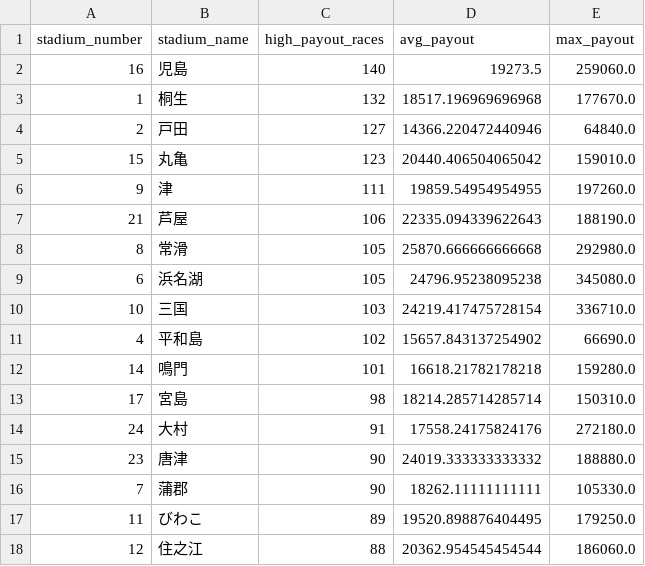
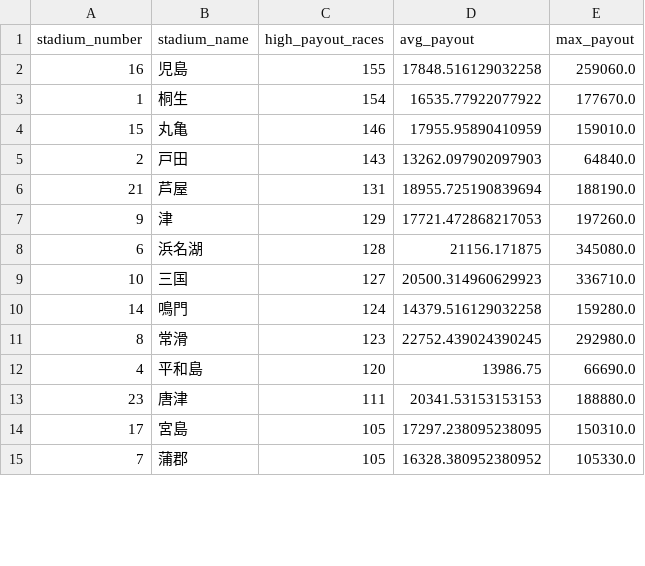
Before and after one commit to Patrickimamura/boatrace-analysis, a CSV file: output/stadium_high_payout_summary.csv, drawn as a sheet; only a part is shown; the diff covers the shown part only.

```diff
--- a/output/stadium_high_payout_summary.csv
+++ b/output/stadium_high_payout_summary.csv
@@ -1,18 +1,15 @@
 stadium_number,stadium_name,high_payout_races,avg_payout,max_payout
-16,児島,140,19273.5,259060.0
-1,桐生,132,18517.196969696968,177670.0
-2,戸田,127,14366.220472440946,64840.0
-15,丸亀,123,20440.406504065042,159010.0
-9,津,111,19859.54954954955,197260.0
-21,芦屋,106,22335.094339622643,188190.0
-8,常滑,105,25870.666666666668,292980.0
-6,浜名湖,105,24796.95238095238,345080.0
-10,三国,103,24219.417475728154,336710.0
-4,平和島,102,15657.843137254902,66690.0
-14,鳴門,101,16618.21782178218,159280.0
-17,宮島,98,18214.285714285714,150310.0
-24,大村,91,17558.24175824176,272180.0
-23,唐津,90,24019.333333333332,188880.0
-7,蒲郡,90,18262.11111111111,105330.0
-11,びわこ,89,19520.898876404495,179250.0
-12,住之江,88,20362.954545454544,186060.0
+16,児島,155,17848.516129032258,259060.0
+1,桐生,154,16535.77922077922,177670.0
+15,丸亀,146,17955.95890410959,159010.0
+2,戸田,143,13262.097902097903,64840.0
+21,芦屋,131,18955.725190839694,188190.0
+9,津,129,17721.472868217053,197260.0
+6,浜名湖,128,21156.171875,345080.0
+10,三国,127,20500.314960629923,336710.0
+14,鳴門,124,14379.516129032258,159280.0
+8,常滑,123,22752.439024390245,292980.0
+4,平和島,120,13986.75,66690.0
+23,唐津,111,20341.53153153153,188880.0
+17,宮島,105,17297.238095238095,150310.0
+7,蒲郡,105,16328.380952380952,105330.0
```
Also changed, not shown: 3 added rows and 14 edited cells elsewhere in this file, output/pattern_by_boat_order.csv, output/pattern_by_course_order.csv, 6 other files.
